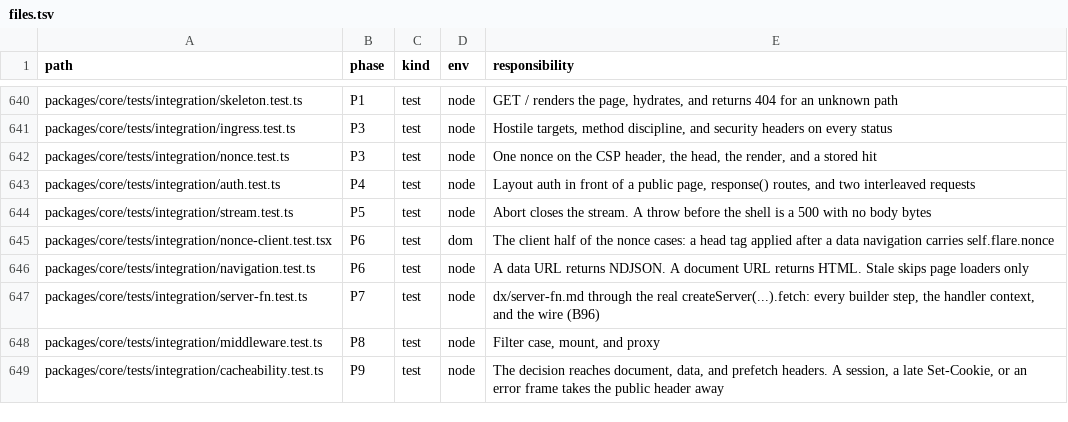
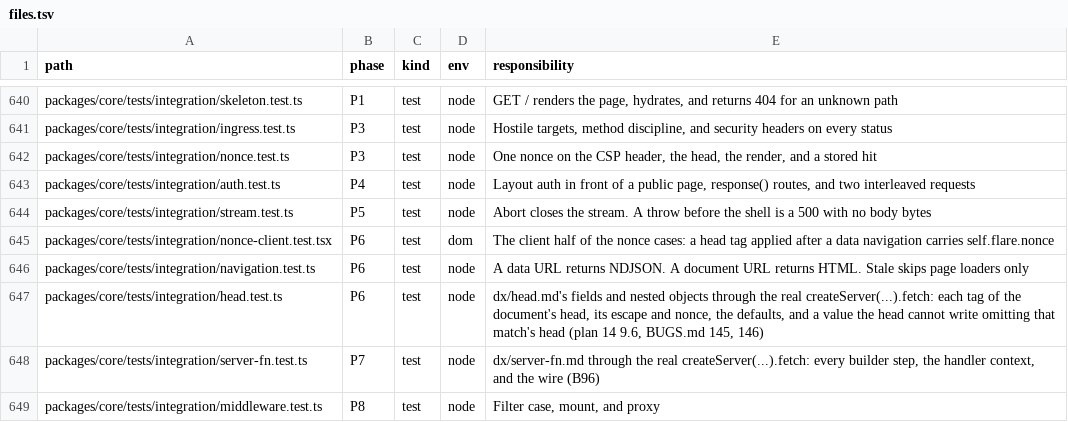
Before and after one commit to lovrozagar/flare, a TSV file: blueprint/files.tsv, drawn as a sheet; only a part is shown, gaps mark what is left out; the shorter side is filled out with more unchanged rows; the diff names each change by its address in the sheet, - before the commit and + after, or states it on an @@ line.

Commit message:
test(bit-06): head.md runs through the real server's documents
tests/integration/head.test.ts serves pages made with the real
builders through the real createServer(...).fetch, each with a
.head(), under the default security policy, and reads the document's
head tag by tag against the CSP header's nonce: every top-level field,
the escape and nonce of descriptions, JSON-LD, inline scripts, and
styles, each SeoImage, favicon, robots, openGraph, twitter, meta, and
custom prop, the defaults of `{}`, a child's `viewport: false` under a
layout's viewport, and a value the head cannot write omitting that
match's head. It found BUGS 145 and 146.

17 of 18 source mutations turn their case red; JSON-LD's own nonce
prop is equivalent on the server, where Solid's useHead stamps the
request nonce on a script that has none. The coverage map gains
head.md's 65 rows, 0 errors. Full unit gate: 350 files, 2453 passed,
coverage 100%.

```diff
--- a/blueprint/files.tsv
+++ b/blueprint/files.tsv
+row 647: packages/core/tests/integration/head.test.ts | P6 | test | node | dx/head.md's fields and nested objects through the real createServer(...).fetch: each tag of the document's head, its escape and nonce, the defaults, and a value the head cannot write omitting that match's head (plan 14 9.6, BUGS.md 145, 146)
```
Also changed, not shown: 3 other files.
